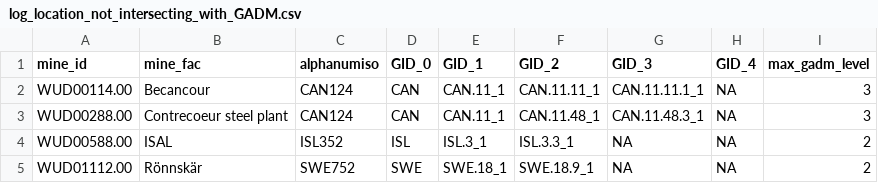
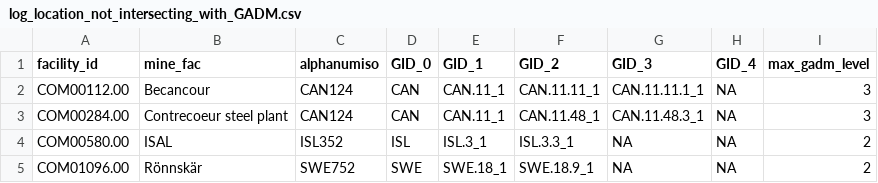
Before and after one commit to fineprint-global/compilation_mining_data, a CSV file: 01_input/03_log_files/01_detailed_data/log_location_not_intersecting_with_GADM.csv, drawn as a sheet.

Commit message:
changed WUD to COM

```diff
--- a/01_input/03_log_files/01_detailed_data/log_location_not_intersecting_with_GADM.csv
+++ b/01_input/03_log_files/01_detailed_data/log_location_not_intersecting_with_GADM.csv
@@ -1,5 +1,5 @@
-mine_id,mine_fac,alphanumiso,GID_0,GID_1,GID_2,GID_3,GID_4,max_gadm_level
-WUD00114.00,Becancour,CAN124,CAN,CAN.11_1,CAN.11.11_1,CAN.11.11.1_1,NA,3
-WUD00288.00,Contrecoeur steel plant,CAN124,CAN,CAN.11_1,CAN.11.48_1,CAN.11.48.3_1,NA,3
-WUD00588.00,ISAL,ISL352,ISL,ISL.3_1,ISL.3.3_1,NA,NA,2
-WUD01112.00,Rönnskär,SWE752,SWE,SWE.18_1,SWE.18.9_1,NA,NA,2
+facility_id,mine_fac,alphanumiso,GID_0,GID_1,GID_2,GID_3,GID_4,max_gadm_level
+COM00112.00,Becancour,CAN124,CAN,CAN.11_1,CAN.11.11_1,CAN.11.11.1_1,NA,3
+COM00284.00,Contrecoeur steel plant,CAN124,CAN,CAN.11_1,CAN.11.48_1,CAN.11.48.3_1,NA,3
+COM00580.00,ISAL,ISL352,ISL,ISL.3_1,ISL.3.3_1,NA,NA,2
+COM01096.00,Rönnskär,SWE752,SWE,SWE.18_1,SWE.18.9_1,NA,NA,2
```
